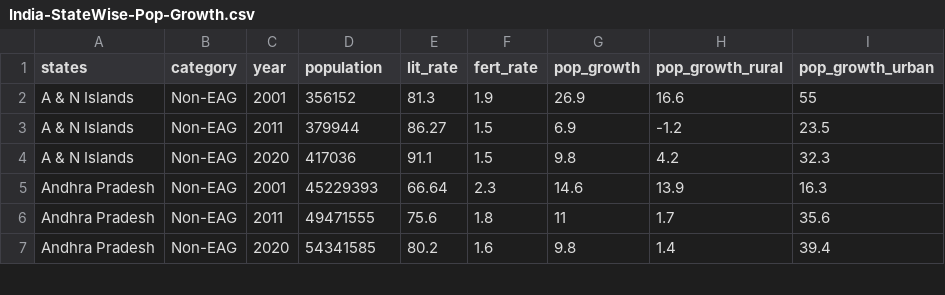
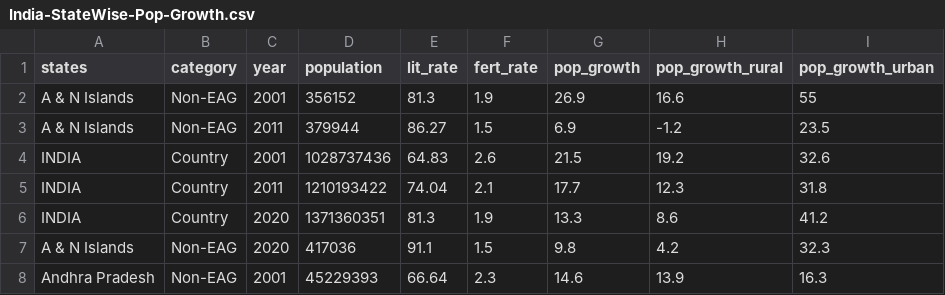
Before and after one commit to rajlakshmank/rajlakshmank.github.io, a CSV file: data/India-StateWise-Pop-Growth.csv, drawn as a sheet; only a part is shown; the shorter side is filled out with more unchanged rows; the diff names each change by its address in the sheet, - before the commit and + after, or states it on an @@ line.

Commit message:
Data File Upload
Data File Upload

```diff
--- a/data/India-StateWise-Pop-Growth.csv
+++ b/data/India-StateWise-Pop-Growth.csv
+row 4: INDIA | Country | 2001 | 1028737436 | 64.83 | 2.6 | 21.5 | 19.2 | 32.6
+row 5: INDIA | Country | 2011 | 1210193422 | 74.04 | 2.1 | 17.7 | 12.3 | 31.8
+row 6: INDIA | Country | 2020 | 1371360351 | 81.3 | 1.9 | 13.3 | 8.6 | 41.2
```
Also changed, not shown: 1 other file.
